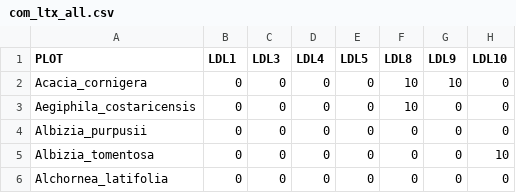
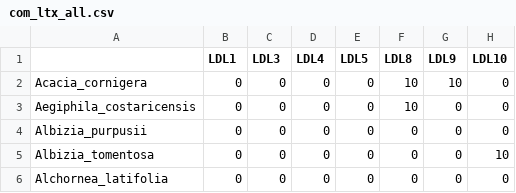
Before and after one commit to fplmelo/ecoa, a CSV file: content/en/courses/eco_num/betadiv/com_ltx_all.csv, drawn as a sheet; only a part is shown; the diff names each change by its address in the sheet, - before the commit and + after, or states it on an @@ line.

```diff
--- a/content/en/courses/eco_num/betadiv/com_ltx_all.csv
+++ b/content/en/courses/eco_num/betadiv/com_ltx_all.csv
-A1: PLOT
+A1: (empty)
```
Also changed, not shown: 7 other files.
